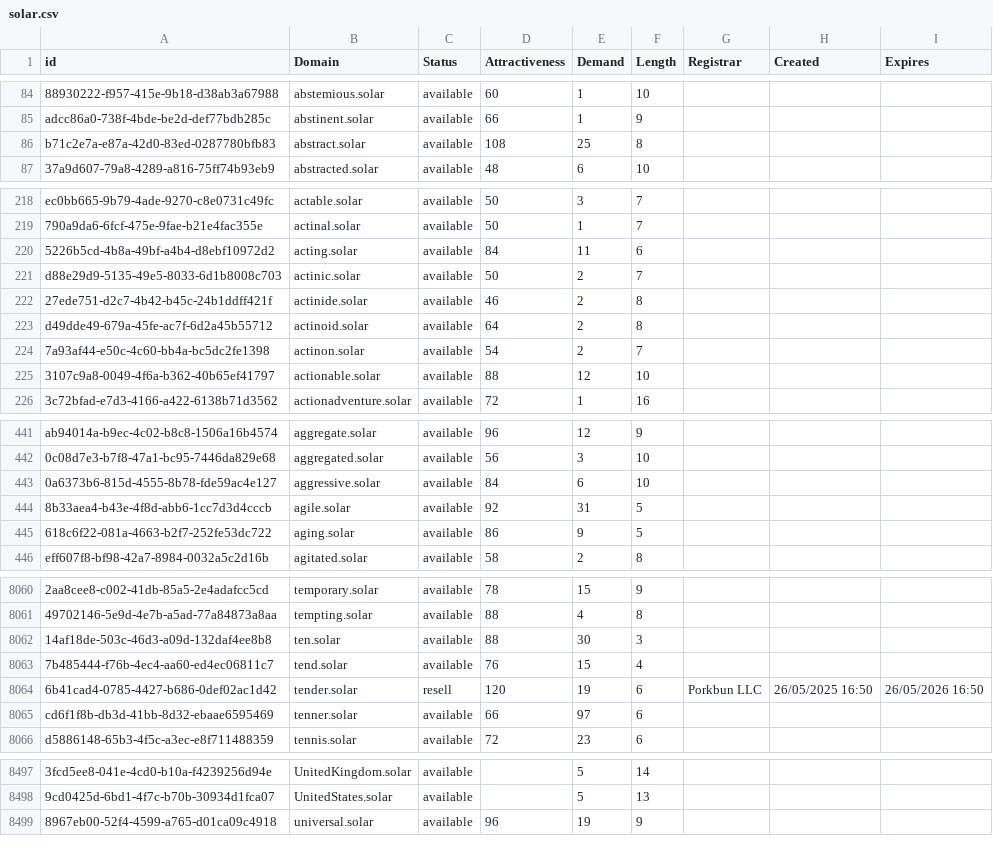
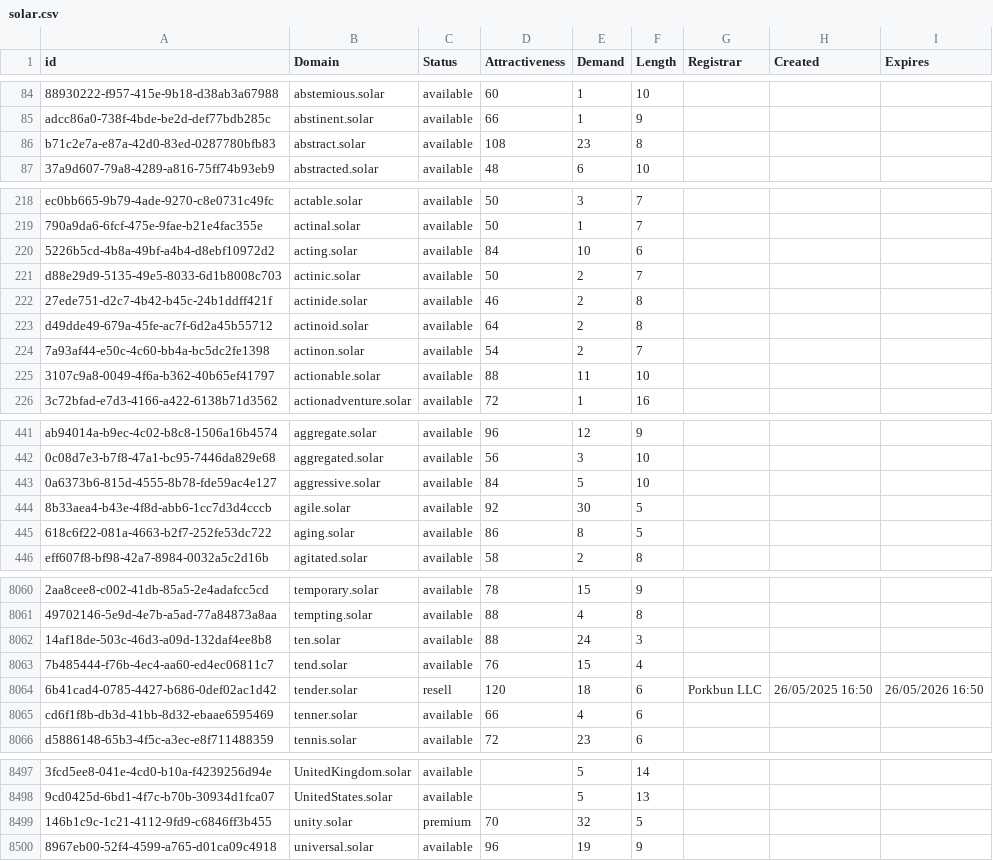
Before and after one commit to UniqueDomains/solar-oneword-domains, a CSV file: solar.csv, drawn as a sheet; only a part is shown, gaps mark what is left out; the diff covers the shown part only; the diff names each change by its address in the sheet, - before the commit and + after, or states it on an @@ line.

Commit message:
Domains update

```diff
--- a/solar.csv
+++ b/solar.csv
-E86 (Demand): 25
+E86 (Demand): 23
-E220 (Demand): 11
+E220 (Demand): 10
-E225 (Demand): 12
+E225 (Demand): 11
-E443 (Demand): 6
+E443 (Demand): 5
-E444 (Demand): 31
+E444 (Demand): 30
-E445 (Demand): 9
+E445 (Demand): 8
-E8062 (Demand): 30
+E8062 (Demand): 24
-E8064 (Demand): 19
+E8064 (Demand): 18
-E8065 (Demand): 97
+E8065 (Demand): 4
+row 8499: 146b1c9c-1c21-4112-9fd9-c6846ff3b455 | unity.solar | premium | 70 | 32 | 5
```
Also changed, not shown: 68 edited cells elsewhere in this file, 2 other files.
